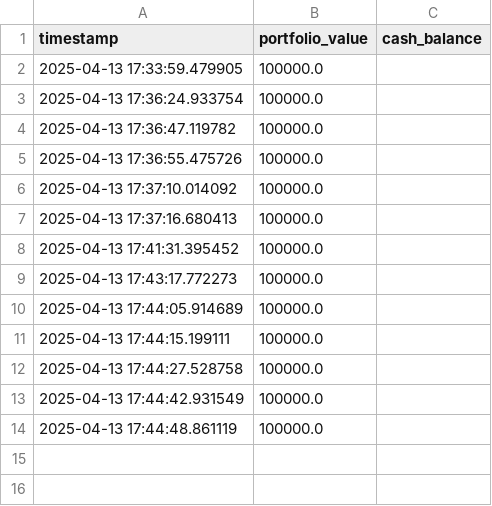
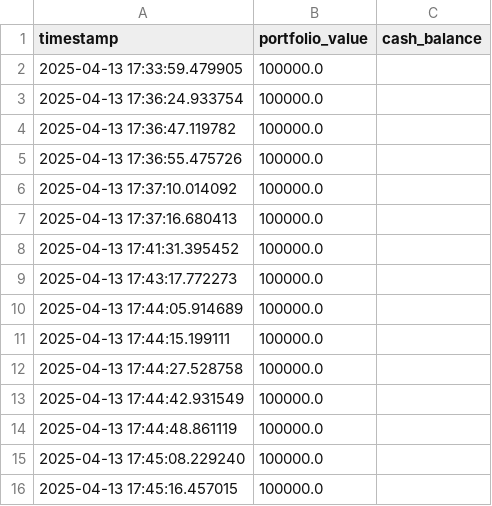
Before and after one commit to Sambot08/AlpacaTrader, a CSV file: data/portfolio_history.csv, drawn as a sheet; the diff names each change by its address in the sheet, - before the commit and + after, or states it on an @@ line.

```diff
--- a/data/portfolio_history.csv
+++ b/data/portfolio_history.csv
+row 15: 2025-04-13 17:45:08.229240 | 100000.0
+row 16: 2025-04-13 17:45:16.457015 | 100000.0
```
Also changed, not shown: 1 other file.
